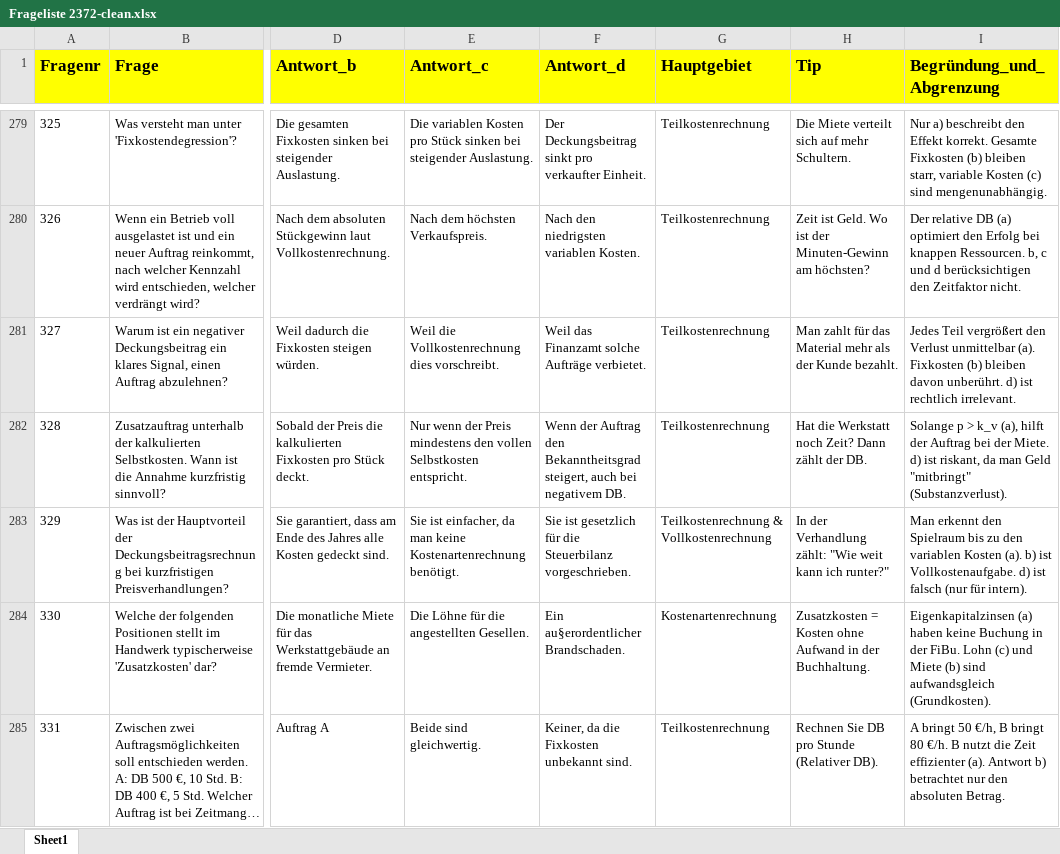
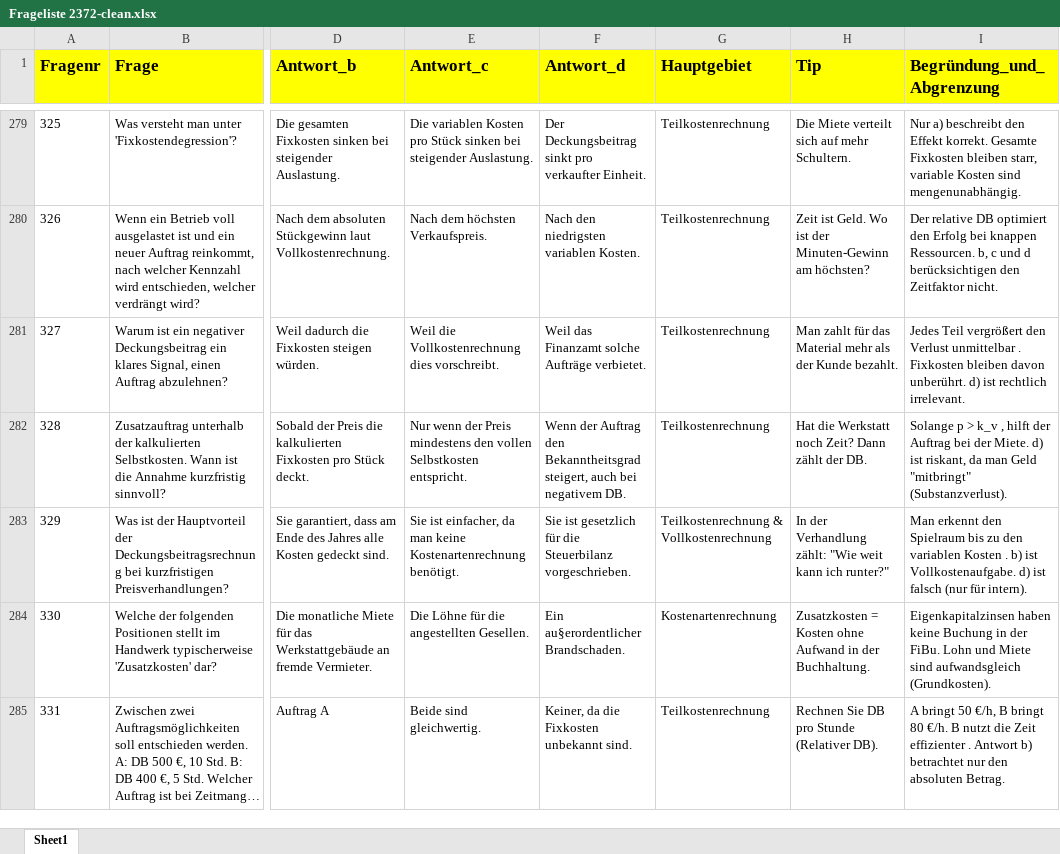
Before and after one commit to Berndrisch/KLR-Quiz, an Excel workbook: Frageliste 2372-clean.xlsx, sheet Sheet1, drawn as a sheet; only a part is shown, gaps mark what is left out; long unchanged cells end in …; values as stored, in another font and other column widths than the file's, no borders; the diff covers the shown part only; the diff names each change by its address in the sheet, - before the commit and + after, or states it on an @@ line.

```diff
--- a/Frageliste 2372-clean.xlsx (sheet Sheet1)
+++ b/Frageliste 2372-clean.xlsx (sheet Sheet1)
-I279 (Begründung_und_Abgrenzung): …Gesamte Fixkosten (b) bleiben starr, variable Kosten (c) sind mengenunabhängig.
+I279 (Begründung_und_Abgrenzung): …Gesamte Fixkosten bleiben starr, variable Kosten sind mengenunabhängig.
-I280 (Begründung_und_Abgrenzung): …relative DB (a) optimiert den…
+I280 (Begründung_und_Abgrenzung): …relative DB optimiert den…
-I281 (Begründung_und_Abgrenzung): …Verlust unmittelbar (a). Fixkosten (b) bleiben davon…
+I281 (Begründung_und_Abgrenzung): …Verlust unmittelbar . Fixkosten bleiben davon…
-I282 (Begründung_und_Abgrenzung): …> k_v (a), hilft der…
+I282 (Begründung_und_Abgrenzung): …> k_v , hilft der…
-I283 (Begründung_und_Abgrenzung): …variablen Kosten (a). b) ist…
+I283 (Begründung_und_Abgrenzung): …variablen Kosten . b) ist…
-I284 (Begründung_und_Abgrenzung): Eigenkapitalzinsen (a) haben keine Buchung in der FiBu. Lohn (c) und Miete (b) sind aufwandsgleich…
+I284 (Begründung_und_Abgrenzung): Eigenkapitalzinsen haben keine Buchung in der FiBu. Lohn und Miete sind aufwandsgleich…
-I285 (Begründung_und_Abgrenzung): …Zeit effizienter (a). Antwort b)…
+I285 (Begründung_und_Abgrenzung): …Zeit effizienter . Antwort b)…
```
Also changed, not shown: 502 edited cells elsewhere in this sheet, 1 other file.
